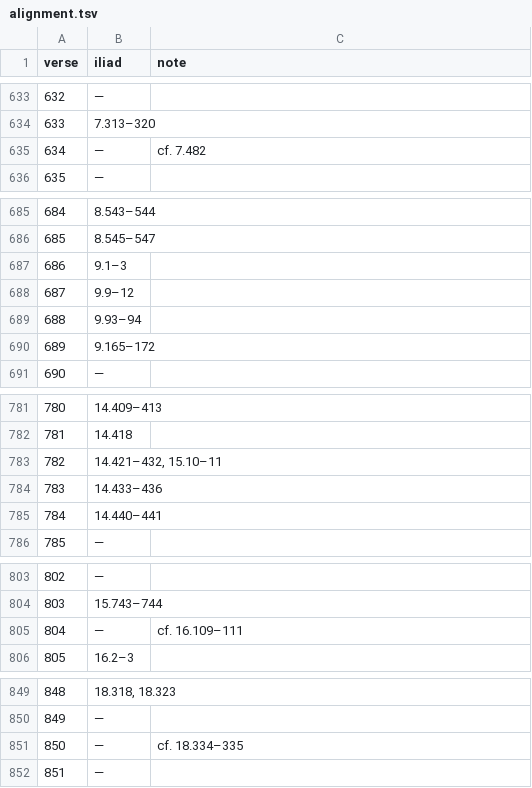
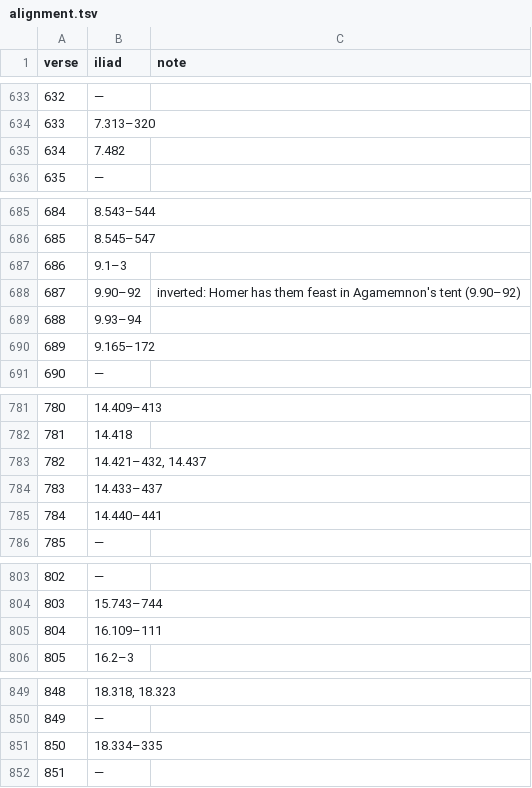
Before and after one commit to 7shi/ilias-latina, a TSV file: texts/alignment.tsv, drawn as a sheet; only a part is shown, gaps mark what is left out; the diff covers the shown part only.

Commit message:
Review texts/alignment.tsv book by book against the Greek
Correct the lines of the Iliad of several verses, resolve the uncertain
rows 382, 545 and 766 (62 remains), and add notes where the Latin
changes the Greek.  Move the "cf." places from the notes into the iliad
column, since the notes are not expanded where the TSV is used, and
describe the rule and the completed review in PLAN.md and
texts/README.md.

```diff
--- a/texts/alignment.tsv
+++ b/texts/alignment.tsv
@@ -634,3 +634,3 @@ verse	iliad	note
 633	7.313–320	
-634	—	cf. 7.482
+634	7.482	
 635	—	
@@ -687,3 +687,3 @@ verse	iliad	note
 686	9.1–3	
-687	9.9–12	
+687	9.90–92	inverted: Homer has them feast in Agamemnon's tent (9.90–92)
 688	9.93–94	
@@ -782,4 +782,4 @@ verse	iliad	note
 781	14.418	
-782	14.421–432, 15.10–11	
-783	14.433–436	
+782	14.421–432, 14.437	
+783	14.433–437	
 784	14.440–441	
@@ -804,3 +804,3 @@ verse	iliad	note
 803	15.743–744	
-804	—	cf. 16.109–111
+804	16.109–111	
 805	16.2–3	
@@ -850,3 +850,3 @@ verse	iliad	note
 849	—	
-850	—	cf. 18.334–335
+850	18.334–335	
 851	—	
```
Also changed, not shown: 49 edited cells elsewhere in this file, 2 other files.
